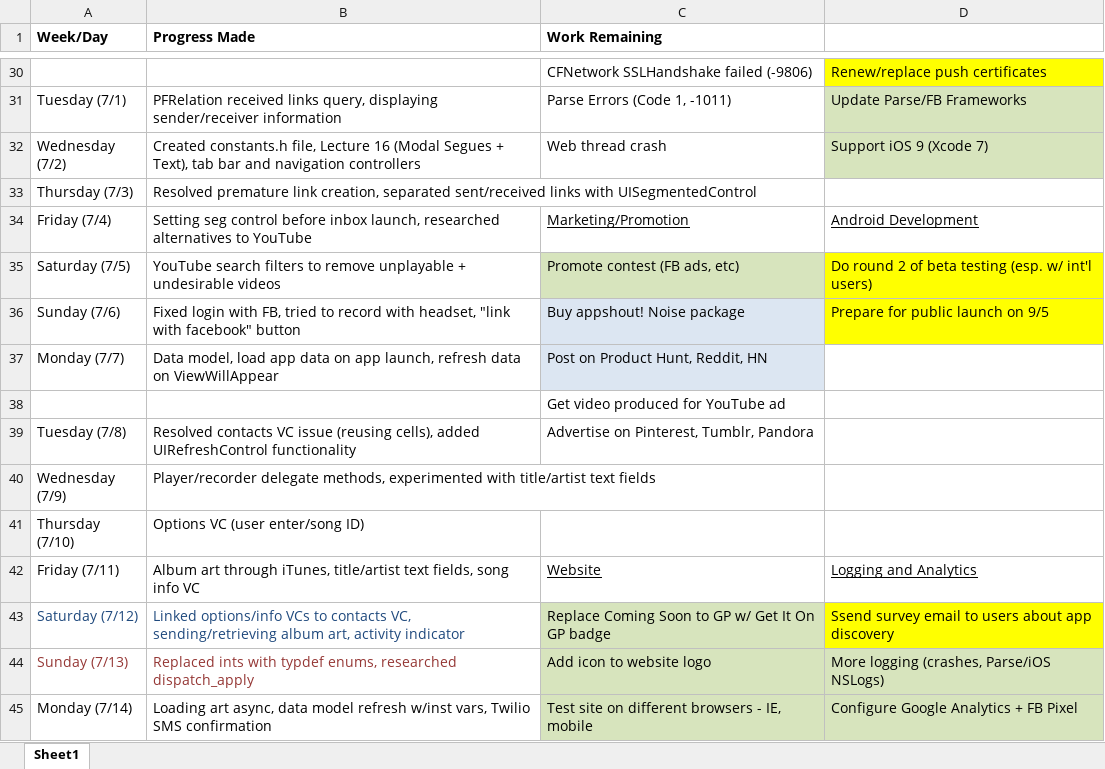
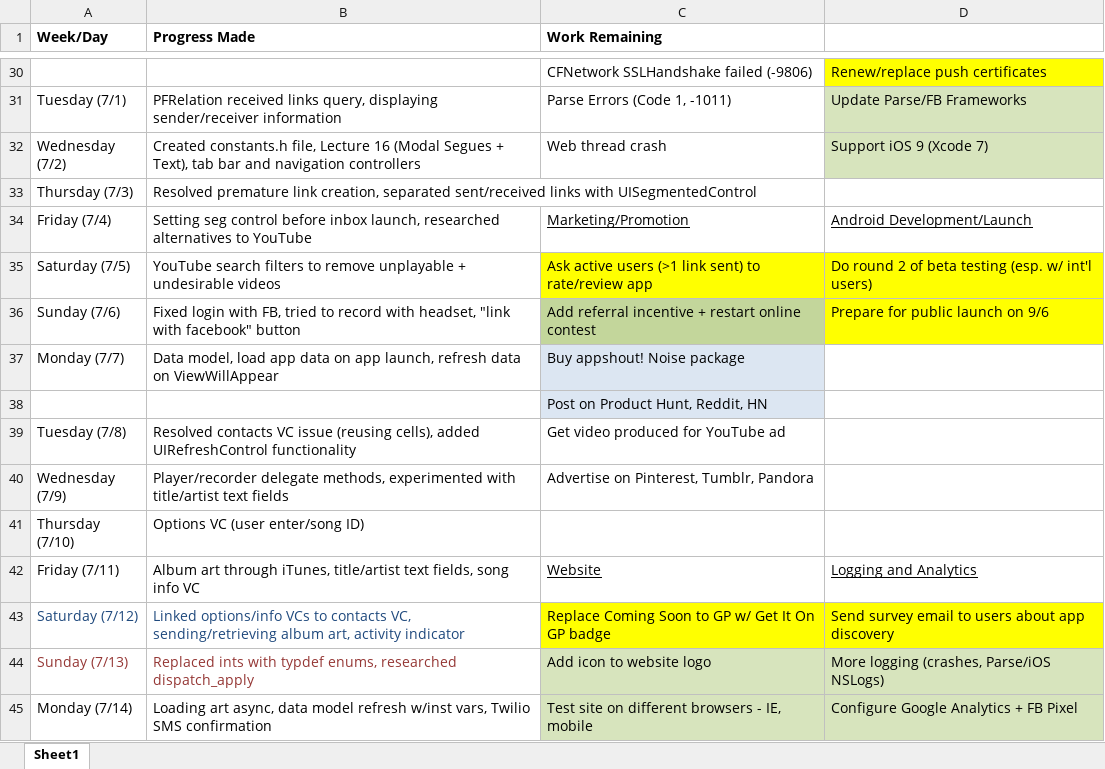
Before and after one commit to SamvitJ/LinkMeUp-iOS, an Excel workbook: Documents/Logs and Planning/LinkMeUp Planning Doc.xlsx, sheet Sheet1, drawn as a sheet; only a part is shown, gaps mark what is left out; values as stored, in another font and other column widths than the file's, no borders; the diff names each change by its address in the sheet, - before the commit and + after, or states it on an @@ line.

Commit message:
No major changes (besides update to Planning Doc) - commit made to isolate subsequent folder reorganization/deletions.

```diff
--- a/Documents/Logs and Planning/LinkMeUp Planning Doc.xlsx (sheet Sheet1)
+++ b/Documents/Logs and Planning/LinkMeUp Planning Doc.xlsx (sheet Sheet1)
-D34: Android Development
+D34: Android Development/Launch
-C35 (Work Remaining): Promote contest (FB ads, etc)
+C35 (Work Remaining): Ask active users (>1 link sent) to rate/review app
-C35 fill: #D7E4BD
+C35 fill: #FFFF00
-C36 (Work Remaining): Buy appshout! Noise package
+C36 (Work Remaining): Add referral incentive + restart online contest
-C36 fill: #DCE6F2
+C36 fill: #C3D69B
-D36: Prepare for public launch on 9/5
+D36: Prepare for public launch on 9/6
-C37 (Work Remaining): Post on Product Hunt, Reddit, HN
+C37 (Work Remaining): Buy appshout! Noise package
-C38 (Work Remaining): Get video produced for YouTube ad
+C38 (Work Remaining): Post on Product Hunt, Reddit, HN
-C38 fill: none
+C38 fill: #DCE6F2
-C39 (Work Remaining): Advertise on Pinterest, Tumblr, Pandora
+C39 (Work Remaining): Get video produced for YouTube ad
-C40 (Work Remaining): (empty)
+C40 (Work Remaining): Advertise on Pinterest, Tumblr, Pandora
-C43 fill: #D7E4BD
+C43 fill: #FFFF00
-D43: Ssend survey email…
+D43: Send survey email…
```
Also changed, not shown: 1 other file.
